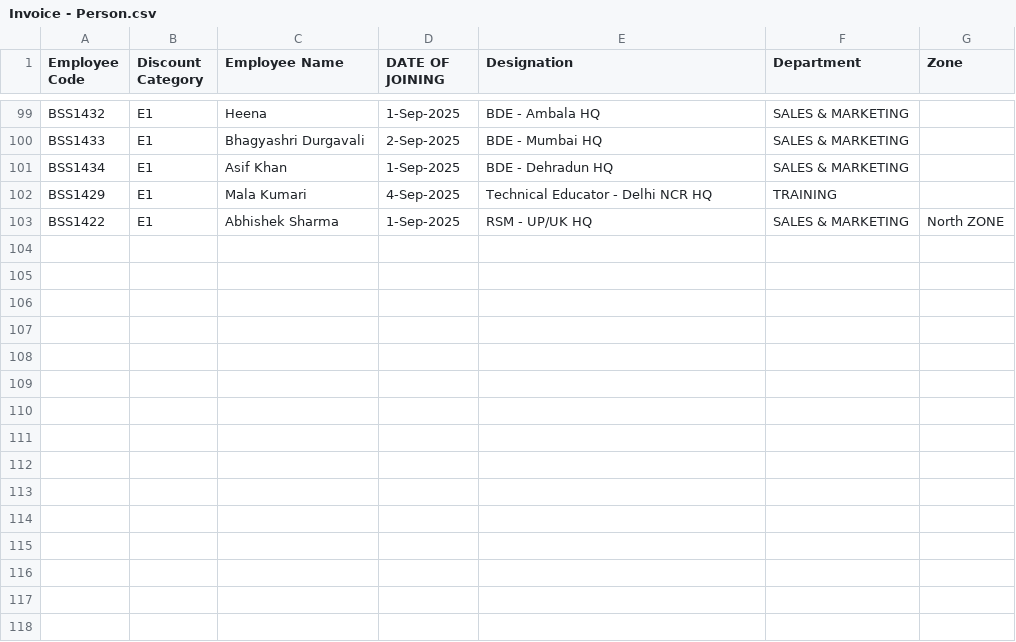
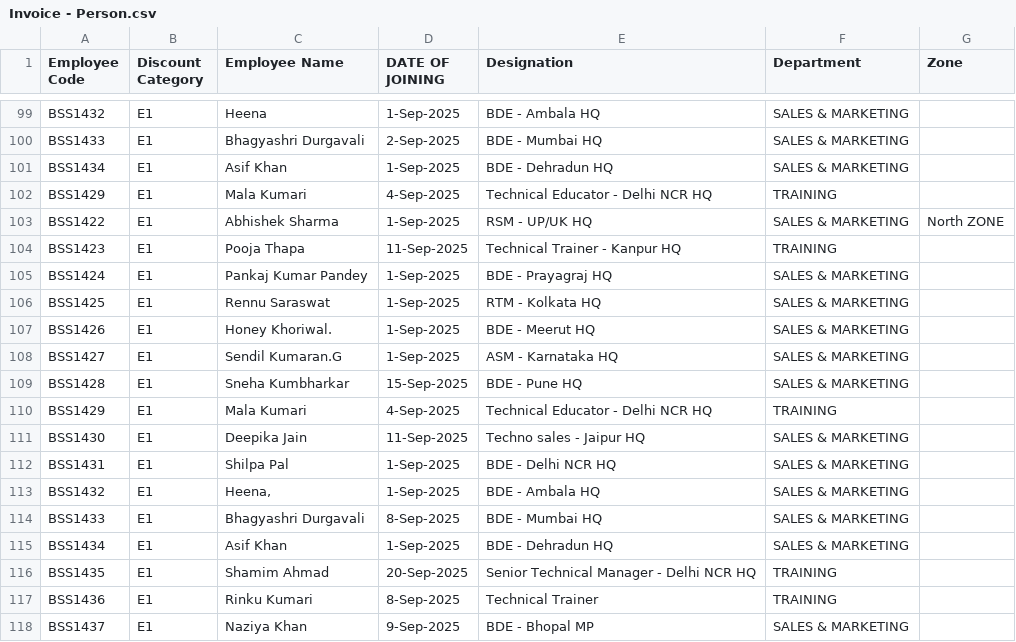
Before and after one commit to rigved-sarougi/Employee-Sale-Entry, a CSV file: Invoice - Person.csv, drawn as a sheet; only a part is shown, gaps mark what is left out.

Commit message:
Update Invoice - Person.csv

```diff
--- a/Invoice - Person.csv
+++ b/Invoice - Person.csv
@@ -103 +103,16 @@ BSS1429,E1,Mala Kumari,4-Sep-2025,Technical Educator - Delhi NCR HQ,TRAINING,
 BSS1422,E1,Abhishek Sharma,1-Sep-2025,RSM - UP/UK HQ,SALES & MARKETING,North ZONE
+BSS1423,E1,Pooja Thapa,11-Sep-2025,Technical Trainer - Kanpur HQ,TRAINING,
+BSS1424,E1,Pankaj Kumar Pandey,1-Sep-2025,BDE - Prayagraj HQ,SALES & MARKETING,
+BSS1425,E1,Rennu Saraswat,1-Sep-2025,RTM - Kolkata HQ,SALES & MARKETING,
+BSS1426,E1,Honey Khoriwal.,1-Sep-2025,BDE - Meerut HQ,SALES & MARKETING,
+BSS1427,E1,Sendil Kumaran.G,1-Sep-2025,ASM - Karnataka HQ,SALES & MARKETING,
+BSS1428,E1,Sneha Kumbharkar,15-Sep-2025,BDE - Pune HQ ,SALES & MARKETING,
+BSS1429,E1,Mala Kumari,4-Sep-2025,Technical Educator - Delhi NCR HQ,TRAINING,
+BSS1430,E1,Deepika Jain,11-Sep-2025,Techno sales - Jaipur HQ,SALES & MARKETING,
+BSS1431,E1,Shilpa Pal,1-Sep-2025,BDE - Delhi NCR HQ,SALES & MARKETING,
+BSS1432,E1,"Heena,",1-Sep-2025,BDE - Ambala HQ,SALES & MARKETING,
+BSS1433,E1,Bhagyashri Durgavali,8-Sep-2025,BDE - Mumbai HQ,SALES & MARKETING,
+BSS1434,E1,Asif Khan,1-Sep-2025,BDE - Dehradun HQ,SALES & MARKETING,
+BSS1435,E1,Shamim Ahmad,20-Sep-2025,Senior Technical Manager - Delhi NCR HQ,TRAINING,
+BSS1436,E1,Rinku Kumari,8-Sep-2025,Technical Trainer,TRAINING,
+BSS1437,E1,Naziya Khan,9-Sep-2025,BDE - Bhopal MP,SALES & MARKETING,
```
